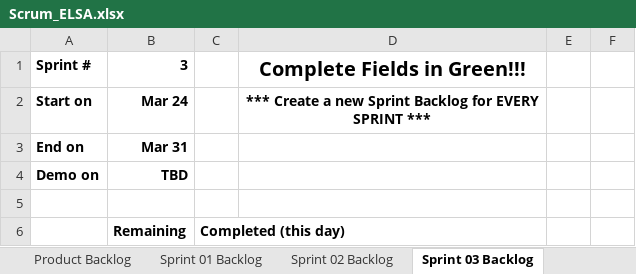
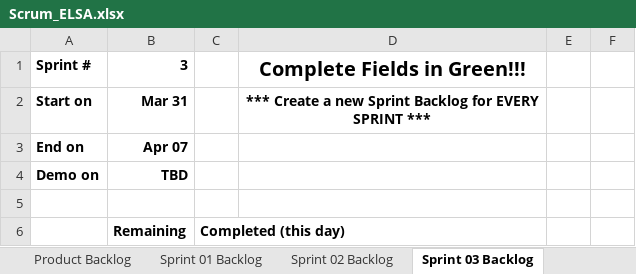
Before and after one commit to Hyper1001/School-Projects, an Excel workbook: elsa/doc/Scrum_ELSA.xlsx, sheet Sprint 03 Backlog, drawn as a sheet; only a part is shown; values as stored, in another font and other column widths than the file's, no borders; charts and pictures not drawn; the diff names each change by its address in the sheet, - before the commit and + after, or states it on an @@ line.

Commit message:
sprint 3 attempt

```diff
--- a/elsa/doc/Scrum_ELSA.xlsx (sheet Sprint 03 Backlog)
+++ b/elsa/doc/Scrum_ELSA.xlsx (sheet Sprint 03 Backlog)
-B2: Mar 24
+B2: Mar 31
-B3: Mar 31
+B3: Apr 07
```
Also changed, not shown: sheet Product Backlog, sheet Sprint 02 Backlog, sheet Sprint 01 Backlog, sheet Sprint 04 Backlog, other sheet tabs, formulas that keep their value, charts or pictures, 15 other files.
